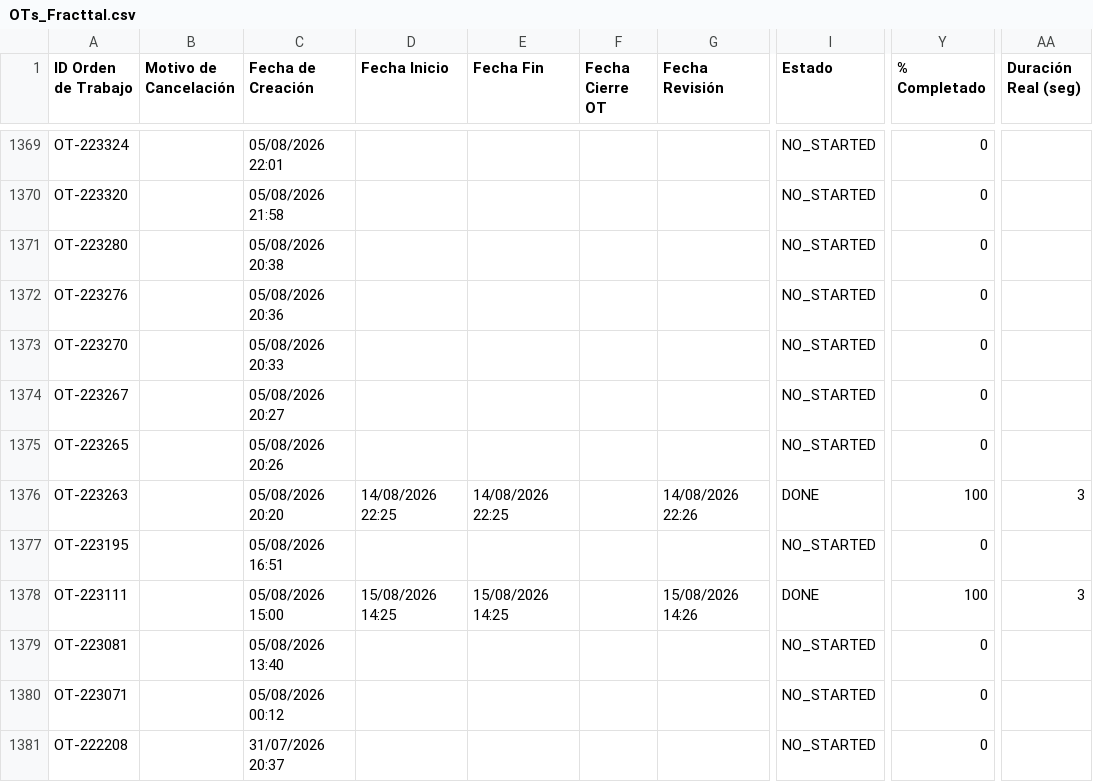
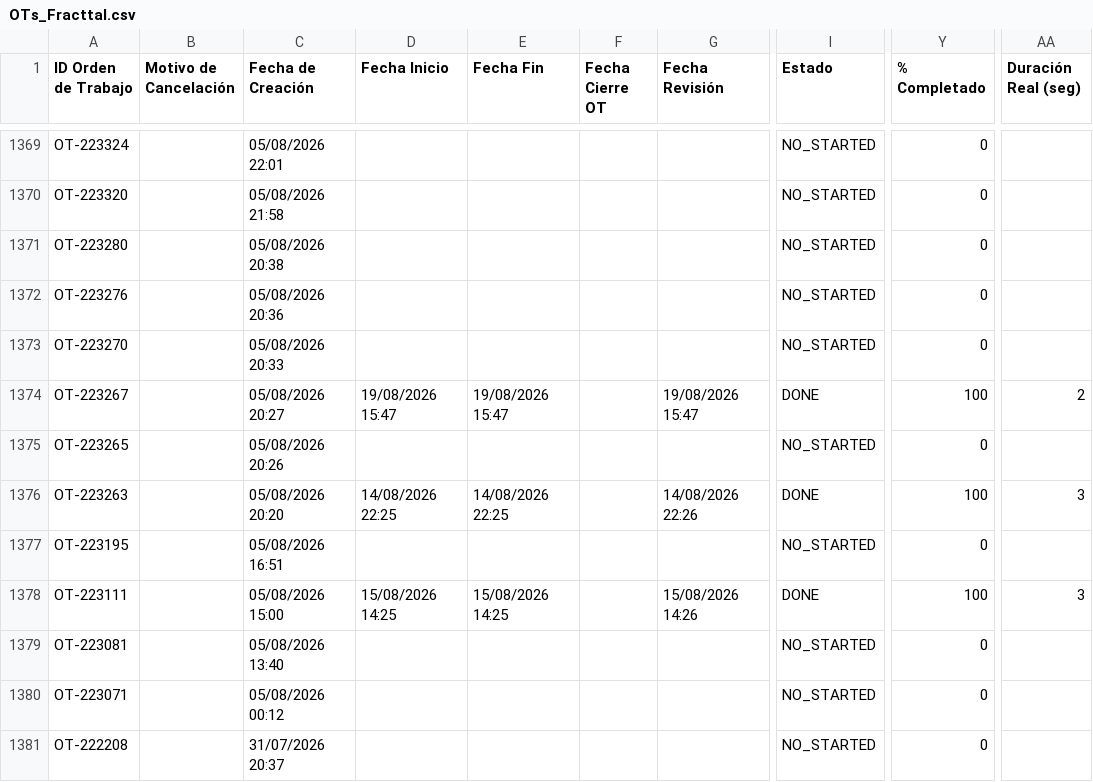
Before and after one commit to Andres-St1/fracttal-ots, a CSV file: OTs_Fracttal.csv, drawn as a sheet; only a part is shown, gaps mark what is left out; the diff names each change by its address in the sheet, - before the commit and + after, or states it on an @@ line.

```diff
--- a/OTs_Fracttal.csv
+++ b/OTs_Fracttal.csv
-D1374 (Fecha Inicio): (empty)
+D1374 (Fecha Inicio): 19/08/2026 15:47
-E1374 (Fecha Fin): (empty)
+E1374 (Fecha Fin): 19/08/2026 15:47
-G1374 (Fecha Revisión): (empty)
+G1374 (Fecha Revisión): 19/08/2026 15:47
-I1374 (Estado): NO_STARTED
+I1374 (Estado): DONE
-Y1374 (% Completado): 0
+Y1374 (% Completado): 100
-AA1374 (Duración Real (seg)): (empty)
+AA1374 (Duración Real (seg)): 2
```
